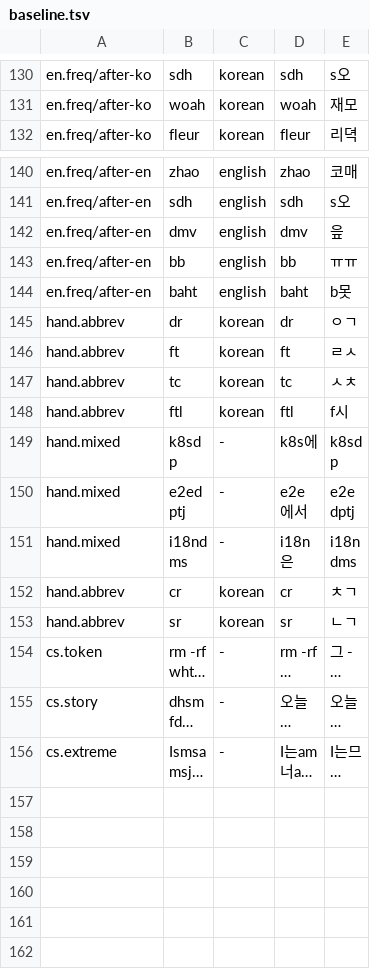
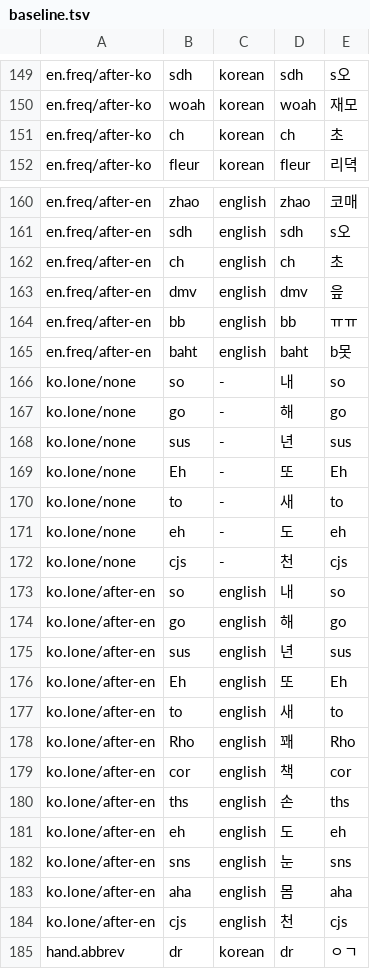
Before and after one commit to Ddongddi/Typescript, a TSV file: lab/baseline.tsv, drawn as a sheet; only a part is shown, gaps mark what is left out; the shorter side is filled out with more unchanged rows; long unchanged cells end in …; the diff covers the shown part only; the diff names each change by its address in the sheet, - before the commit and + after, or states it on an @@ line.

Commit message:
feat(korean): informal one-syllable words are words, and a lone syllable is no word while an English word is typed
korean_words.txt comes from Tatoeba, which is written, not said, so 걍, 캬 or 잭 had no floor and
an English word on the same keys won (rid stayed English). 142 one-syllable words from the test
half of NSMC (CC0; the lab tests on its train half) are added by tools/colloquial_words.py. A word
is left out when the English word on the same keys is far more common (do stays English).

A new known word like 재 or 잭 made the preview flash Korean in the middle of world. While a word is
still typed, one syllable now lifts neither its score nor the Korean side of the context unless the
word before was Korean (해, 내, 새 keep showing at once).

Measured on three disjoint folds of the lab sets (a choice on fold 0, checked on 1, then 2 once):
the movie-review sets gain 130-180 points (ko.sent +0.3, news comments +0.25..1.0), short English
words in Korean sentences lose 1.3 points of cs_short, and the English words that flicker while
typed fall from 12.7% to 5.4% after English. The goldens change only in previews.

```diff
--- a/lab/baseline.tsv
+++ b/lab/baseline.tsv
+row 151: en.freq/after-ko | ch | korean | ch | 초
+row 162: en.freq/after-en | ch | english | ch | 초
+row 166: ko.lone/none | so | - | 내 | so
+row 167: ko.lone/none | go | - | 해 | go
+row 168: ko.lone/none | sus | - | 년 | sus
+row 169: ko.lone/none | Eh | - | 또 | Eh
+row 170: ko.lone/none | to | - | 새 | to
+row 171: ko.lone/none | eh | - | 도 | eh
+row 172: ko.lone/none | cjs | - | 천 | cjs
+row 173: ko.lone/after-en | so | english | 내 | so
+row 174: ko.lone/after-en | go | english | 해 | go
+row 175: ko.lone/after-en | sus | english | 년 | sus
+row 176: ko.lone/after-en | Eh | english | 또 | Eh
+row 177: ko.lone/after-en | to | english | 새 | to
+row 178: ko.lone/after-en | Rho | english | 꽤 | Rho
+row 179: ko.lone/after-en | cor | english | 책 | cor
+row 180: ko.lone/after-en | ths | english | 손 | ths
+row 181: ko.lone/after-en | eh | english | 도 | eh
+row 182: ko.lone/after-en | sns | english | 눈 | sns
+row 183: ko.lone/after-en | aha | english | 몸 | aha
+row 184: ko.lone/after-en | cjs | english | 천 | cjs
```
Also changed, not shown: 19 added rows and 36 edited cells elsewhere in this file, 12 other files.
